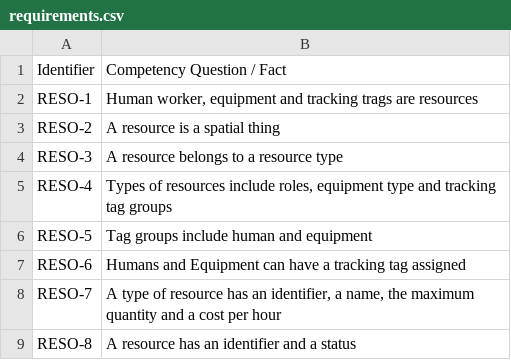
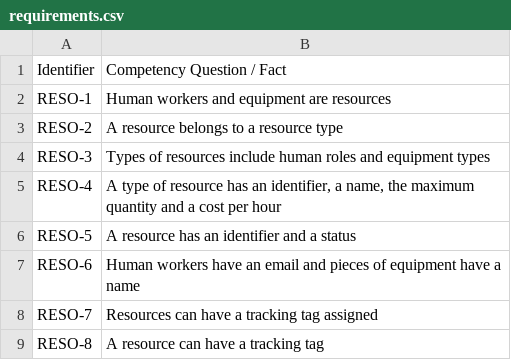
Before and after one commit to oeg-upm/cogito-resources-ontology, a CSV file: requirements/requirements.csv, drawn as a sheet.

Commit message:
v0.7.0 update requirements

```diff
--- a/requirements/requirements.csv
+++ b/requirements/requirements.csv
@@ -1,9 +1,9 @@
 Identifier;Competency Question / Fact
-RESO-1;Human worker, equipment and tracking trags are resources
-RESO-2;A resource is a spatial thing
-RESO-3;A resource belongs to a resource type
-RESO-4;Types of resources include roles, equipment type and tracking tag groups
-RESO-5;Tag groups include human and equipment
-RESO-6;Humans and Equipment can have a tracking tag assigned
-RESO-7;A type of resource has an identifier, a name, the maximum quantity and a cost per hour
-RESO-8;A resource has an identifier and a status
+RESO-1;Human workers and equipment are resources
+RESO-2;A resource belongs to a resource type
+RESO-3;Types of resources include human roles and equipment types
+RESO-4;A type of resource has an identifier, a name, the maximum quantity and a cost per hour
+RESO-5;A resource has an identifier and a status
+RESO-6;Human workers have an email and pieces of equipment have a name
+RESO-7;Resources can have a tracking tag assigned
+RESO-8;A resource can have a tracking tag
```
